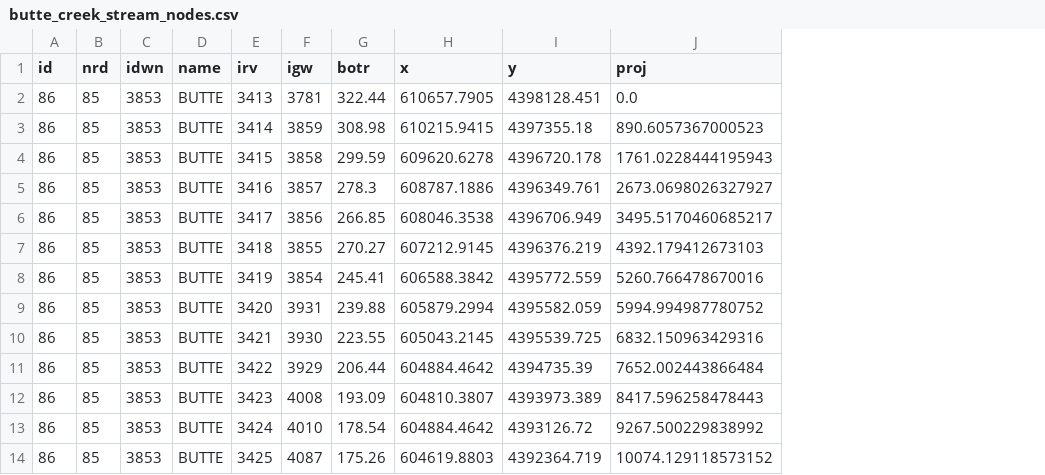
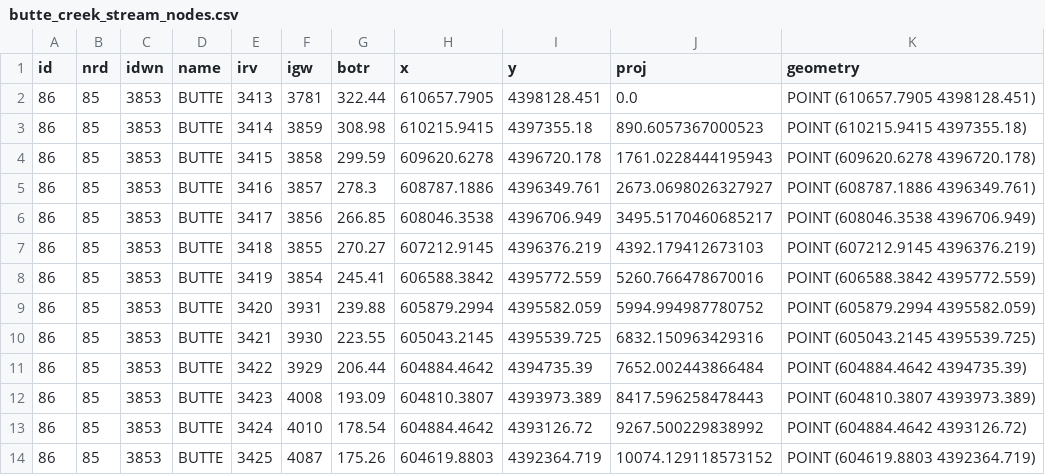
Before and after one commit to larrywalkerassociates/c2vsim_fg_stream_transects, a CSV file: data/butte_creek_stream_nodes.csv, drawn as a sheet; only a part is shown; the diff names each change by its address in the sheet, - before the commit and + after, or states it on an @@ line.

```diff
--- a/data/butte_creek_stream_nodes.csv
+++ b/data/butte_creek_stream_nodes.csv
+column K (geometry), rows 2-14: POINT (610657.7905 4398128.451) | POINT (610215.9415 4397355.18) | POINT (609620.6278 4396720.178) | POINT (608787.1886 4396349.761) | POINT (608046.3538 4396706.949) | POINT (607212.9145 4396376.219) | POINT (606588.3842 4395772.559) | POINT (605879.2994 4395582.059) | POINT (605043.2145 4395539.725) | POINT (604884.4642 4394735.39) | POINT (604810.3807 4393973.389) | POINT (604884.4642 4393126.72) | POINT (604619.8803 4392364.719)
```
Also changed, not shown: 6 other files.
